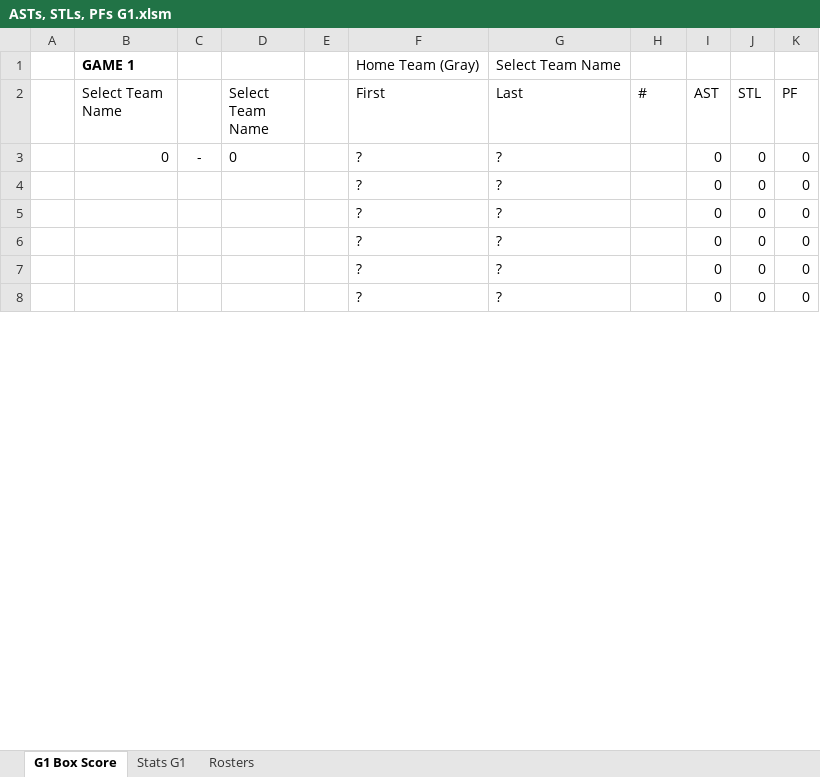
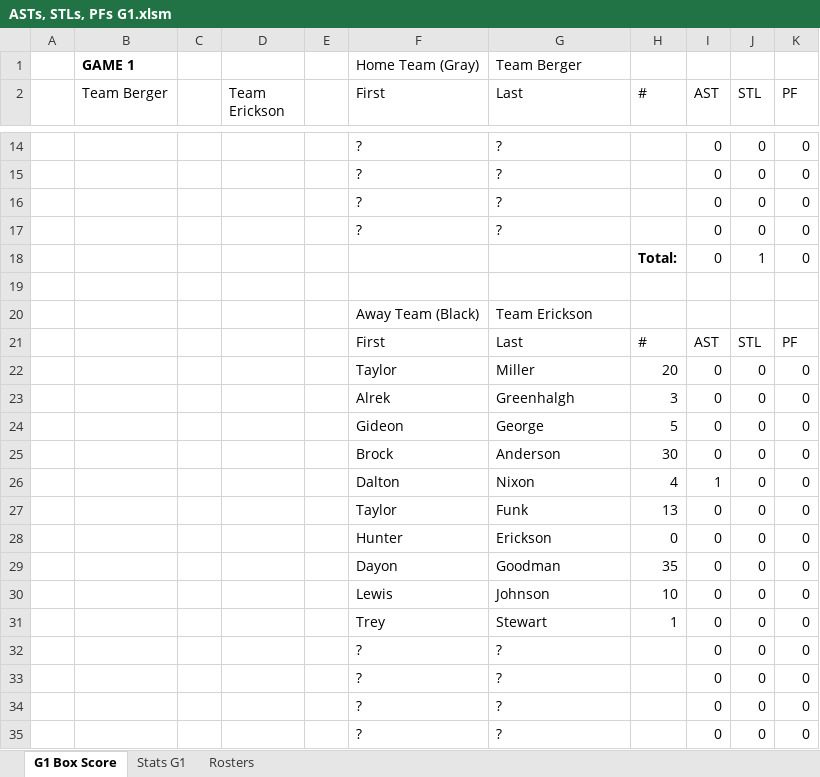
Before and after one commit to chardensoft/sportsdada, an Excel workbook: Powder/Templates/Fixed Templates/4 People/ASTs, STLs, PFs G1.xlsm, sheet G1 Box Score, drawn as a sheet; only a part is shown, gaps mark what is left out; the shorter side is filled out with more unchanged rows; values as stored, in another font and other column widths than the file's, no borders; conditional formats not drawn; addresses are those after the commit; the diff covers the shown part only; the diff names each change by its address in the sheet, - before the commit and + after, or states it on an @@ line.

```diff
--- a/Powder/Templates/Fixed Templates/4 People/ASTs, STLs, PFs G1.xlsm (sheet G1 Box Score)
+++ b/Powder/Templates/Fixed Templates/4 People/ASTs, STLs, PFs G1.xlsm (sheet G1 Box Score)
-G1 (Last): Select Team Name
+G1 (Last): Team Berger
-B2: Select Team Name
+B2: Team Berger
-D2: Select Team Name
+D2: Team Erickson
-B14 (Team Berger): 0
+B14 (Team Berger): (empty)
-C14: -
+C14: (empty)
-D14 (Team Erickson): 0
+D14 (Team Erickson): (empty)
@@ row 9 moved to row 15: ? @@
@@ row 10 moved to row 16: ? @@
@@ row 11 moved to row 17: ? @@
+row 18:  |  |  |  |  |  |  | Total: | 0 | 1 | 0
+row 19: (empty)
+row 20:  |  |  |  |  | Away Team (Black) | Team Erickson
+row 22:  |  |  |  |  | Taylor | Miller | 20 | 0 | 0 | 0
+row 23:  |  |  |  |  | Alrek | Greenhalgh | 3 | 0 | 0 | 0
+row 24:  |  |  |  |  | Gideon | George | 5 | 0 | 0 | 0
+row 25:  |  |  |  |  | Brock | Anderson | 30 | 0 | 0 | 0
+row 26:  |  |  |  |  | Dalton | Nixon | 4 | 1 | 0 | 0
+row 27:  |  |  |  |  | Taylor | Funk | 13 | 0 | 0 | 0
+row 28:  |  |  |  |  | Hunter | Erickson | 0 | 0 | 0 | 0
+row 29:  |  |  |  |  | Dayon | Goodman | 35 | 0 | 0 | 0
+row 30:  |  |  |  |  | Lewis | Johnson | 10 | 0 | 0 | 0
+row 31:  |  |  |  |  | Trey | Stewart | 1 | 0 | 0 | 0
```
Also changed, not shown: 11 added rows, 24 removed rows and 1 edited cell elsewhere in this sheet, sheet Stats G1, formulas that keep their value, Powder/Templates/Fixed Templates/4 People/REBs G1.xlsm, 25 other files.
